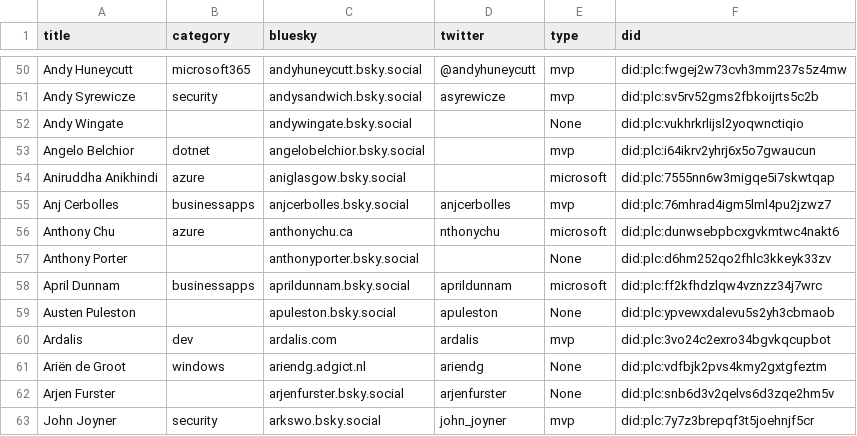
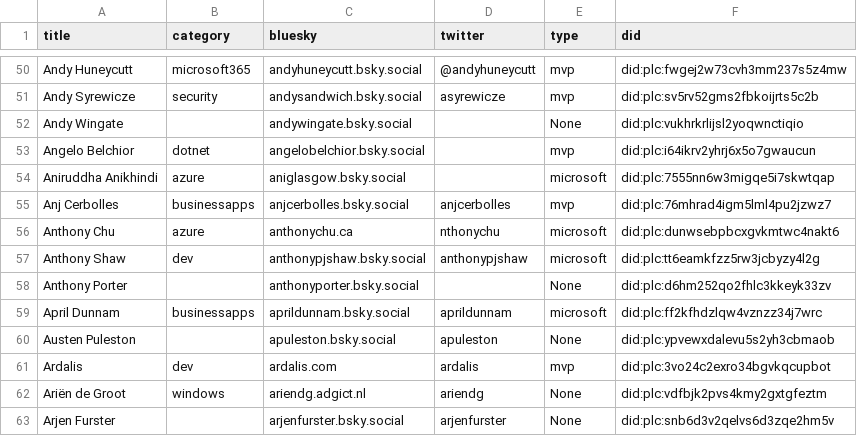
Before and after one commit to merill/bluesky, a CSV file: website/static/profiles.csv, drawn as a sheet; only a part is shown, gaps mark what is left out; the shorter side is filled out with more unchanged rows.

```diff
--- a/website/static/profiles.csv
+++ b/website/static/profiles.csv
@@ -56,2 +56,3 @@
 "Anthony Chu","azure","anthonychu.ca","nthonychu","microsoft","did:plc:dunwsebpbcxgvkmtwc4nakt6"
+"Anthony Shaw","dev","anthonypjshaw.bsky.social","anthonypjshaw","microsoft","did:plc:tt6eamkfzz5rw3jcbyzy4l2g"
 "Anthony Porter",,"anthonyporter.bsky.social","","None","did:plc:d6hm252qo2fhlc3kkeyk33zv"
```
Also changed, not shown: 1 other file.
